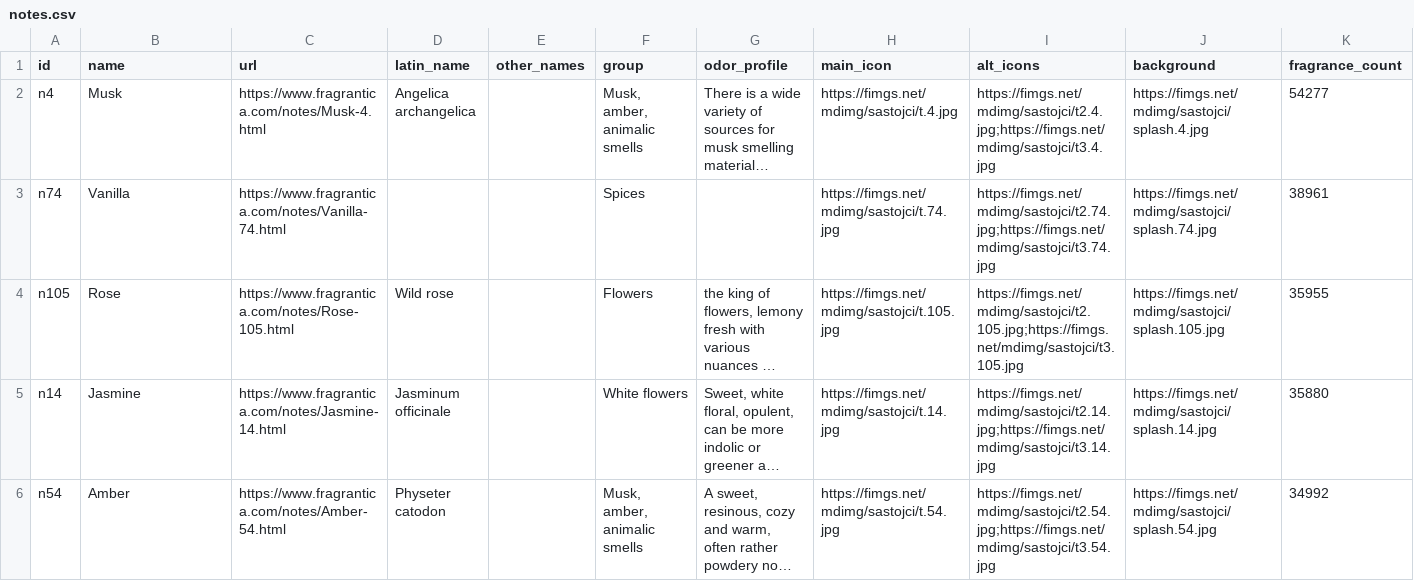
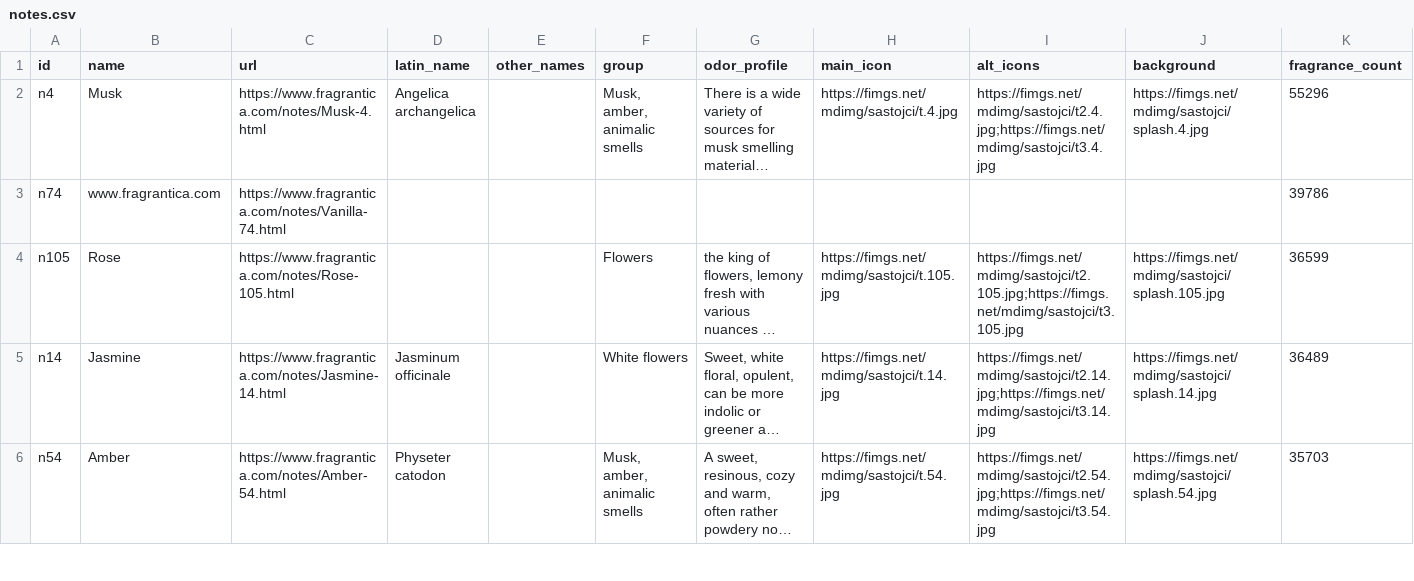
Before and after one commit to FragDB/fragrance-database, a CSV file: samples/notes.csv, drawn as a sheet; only a part is shown; long unchanged cells end in …; the diff covers the shown part only; the diff names each change by its address in the sheet, - before the commit and + after, or states it on an @@ line.

Commit message:
Update sample data and stats to v4.4
124,165 fragrances (+713), 7,433 brands (+52), 2,859 perfumers (+15), 2,470 notes (+8)

```diff
--- a/samples/notes.csv
+++ b/samples/notes.csv
-K2 (fragrance_count): 54277
+K2 (fragrance_count): 55296
-B3 (name): Vanilla
+B3 (name): www.fragrantica.com
-F3 (group): Spices
+F3 (group): (empty)
-H3 (main_icon): https://fimgs.net/mdimg/sastojci/t.74.jpg
+H3 (main_icon): (empty)
-I3 (alt_icons): https://fimgs.net/mdimg/sastojci/t2.74.jpg;https://fimgs.net/mdimg/sastojci/t3.74.jpg
+I3 (alt_icons): (empty)
-J3 (background): https://fimgs.net/mdimg/sastojci/splash.74.jpg
+J3 (background): (empty)
-K3 (fragrance_count): 38961
+K3 (fragrance_count): 39786
-D4 (latin_name): Wild rose
+D4 (latin_name): (empty)
-K4 (fragrance_count): 35955
+K4 (fragrance_count): 36599
-K5 (fragrance_count): 35880
+K5 (fragrance_count): 36489
-K6 (fragrance_count): 34992
+K6 (fragrance_count): 35703
```
Also changed, not shown: 19 edited cells elsewhere in this file, samples/accords.csv, samples/fragrances.csv, 3 other files.
